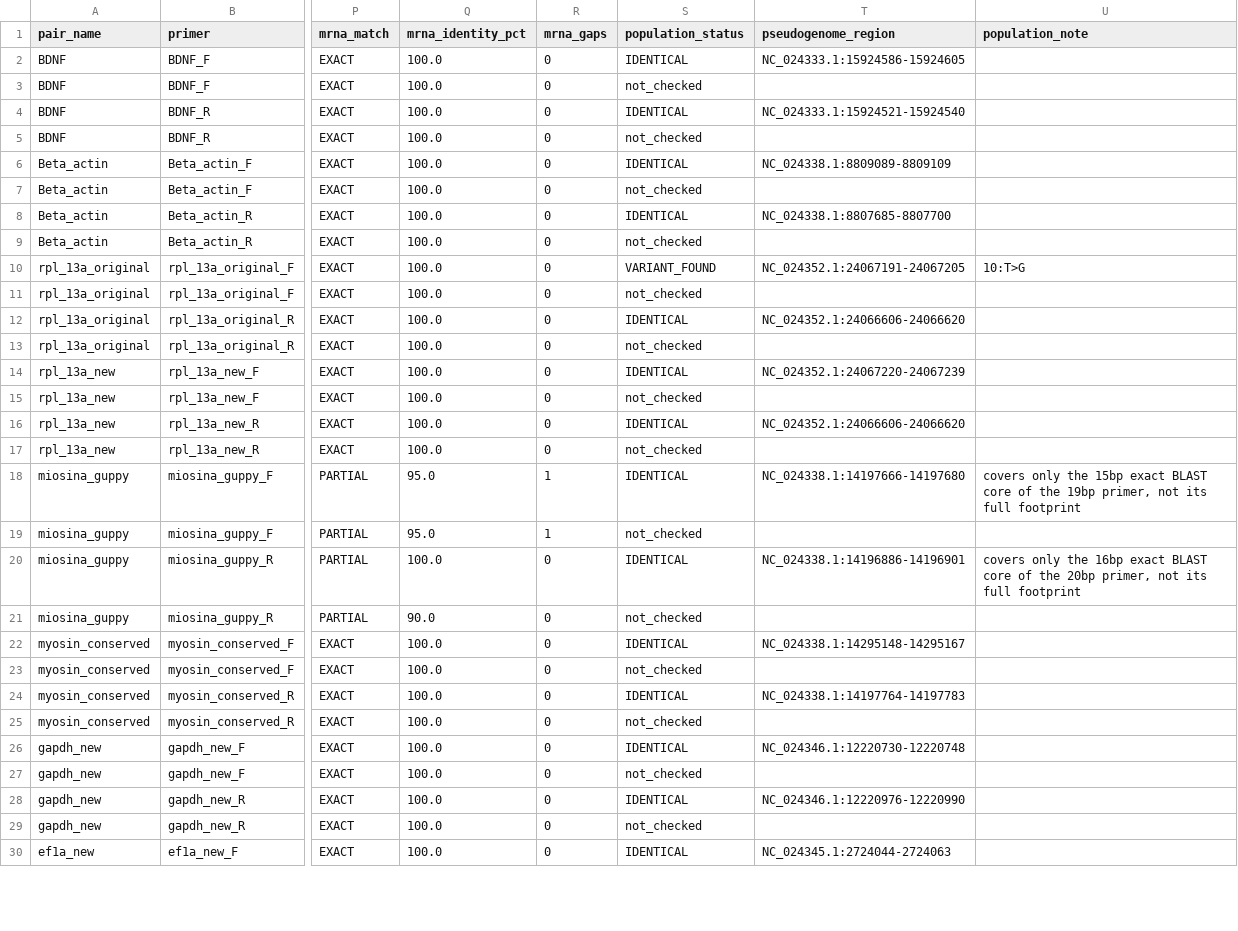
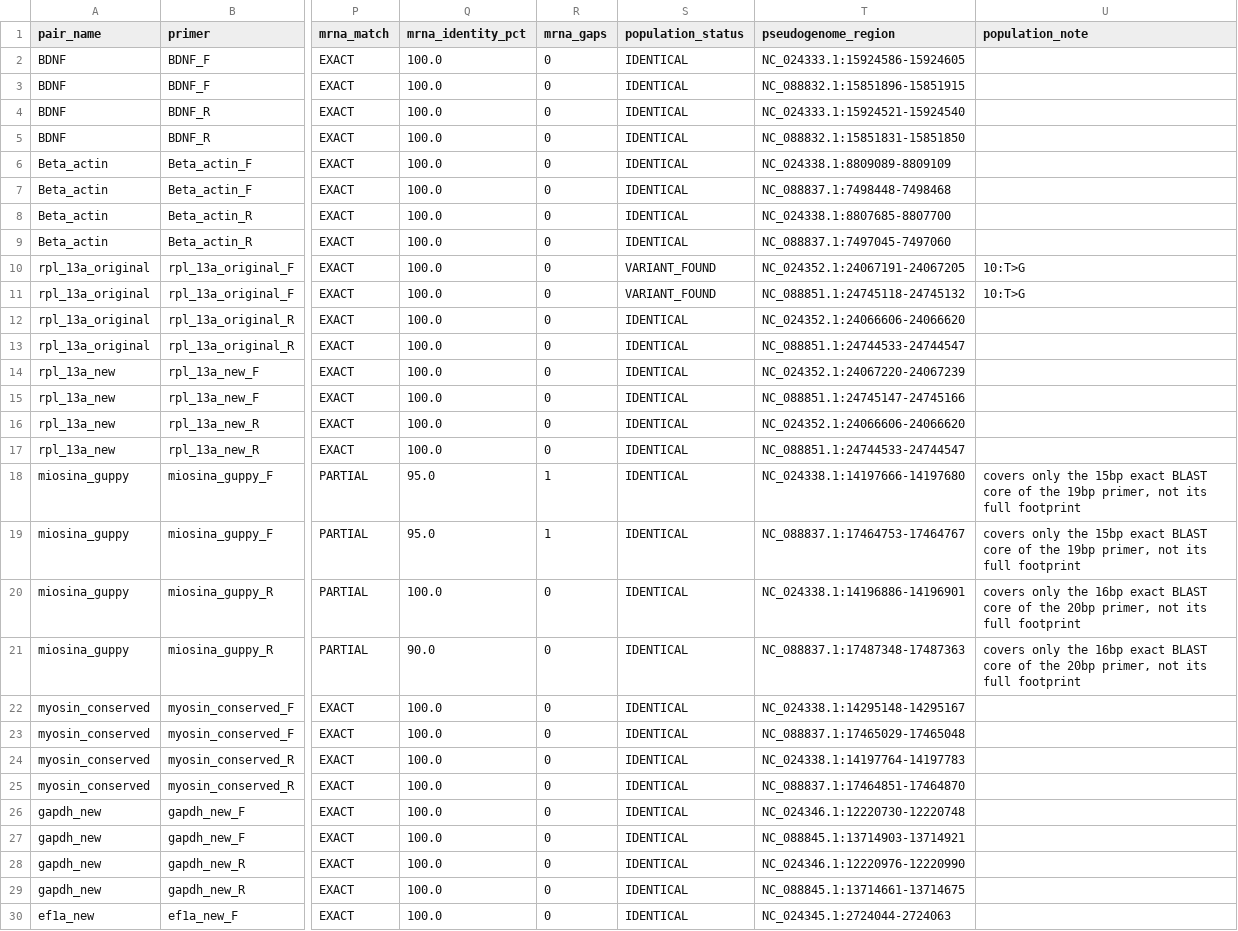
Before and after one commit to diegomartinez33/guppy-crispr-wgs-pipeline, a CSV file: analysis/rtqpcr_verification/rtqpcr_primer_verification.csv, drawn as a sheet; only a part is shown, gaps mark what is left out; the diff covers the shown part only; the diff names each change by its address in the sheet, - before the commit and + after, or states it on an @@ line.

```diff
--- a/analysis/rtqpcr_verification/rtqpcr_primer_verification.csv
+++ b/analysis/rtqpcr_verification/rtqpcr_primer_verification.csv
-S3 (population_status): not_checked
+S3 (population_status): IDENTICAL
-T3 (pseudogenome_region): (empty)
+T3 (pseudogenome_region): NC_088832.1:15851896-15851915
-S5 (population_status): not_checked
+S5 (population_status): IDENTICAL
-T5 (pseudogenome_region): (empty)
+T5 (pseudogenome_region): NC_088832.1:15851831-15851850
-S7 (population_status): not_checked
+S7 (population_status): IDENTICAL
-T7 (pseudogenome_region): (empty)
+T7 (pseudogenome_region): NC_088837.1:7498448-7498468
-S9 (population_status): not_checked
+S9 (population_status): IDENTICAL
-T9 (pseudogenome_region): (empty)
+T9 (pseudogenome_region): NC_088837.1:7497045-7497060
-S11 (population_status): not_checked
+S11 (population_status): VARIANT_FOUND
-T11 (pseudogenome_region): (empty)
+T11 (pseudogenome_region): NC_088851.1:24745118-24745132
-U11 (population_note): (empty)
+U11 (population_note): 10:T>G
-S13 (population_status): not_checked
+S13 (population_status): IDENTICAL
-T13 (pseudogenome_region): (empty)
+T13 (pseudogenome_region): NC_088851.1:24744533-24744547
-S15 (population_status): not_checked
+S15 (population_status): IDENTICAL
-T15 (pseudogenome_region): (empty)
+T15 (pseudogenome_region): NC_088851.1:24745147-24745166
-S17 (population_status): not_checked
+S17 (population_status): IDENTICAL
-T17 (pseudogenome_region): (empty)
+T17 (pseudogenome_region): NC_088851.1:24744533-24744547
-S19 (population_status): not_checked
+S19 (population_status): IDENTICAL
-T19 (pseudogenome_region): (empty)
+T19 (pseudogenome_region): NC_088837.1:17464753-17464767
-U19 (population_note): (empty)
+U19 (population_note): covers only the 15bp exact BLAST core of the 19bp primer, not its full footprint
-S21 (population_status): not_checked
+S21 (population_status): IDENTICAL
-T21 (pseudogenome_region): (empty)
+T21 (pseudogenome_region): NC_088837.1:17487348-17487363
-U21 (population_note): (empty)
+U21 (population_note): covers only the 16bp exact BLAST core of the 20bp primer, not its full footprint
-S23 (population_status): not_checked
+S23 (population_status): IDENTICAL
-T23 (pseudogenome_region): (empty)
+T23 (pseudogenome_region): NC_088837.1:17465029-17465048
-S25 (population_status): not_checked
+S25 (population_status): IDENTICAL
-T25 (pseudogenome_region): (empty)
+T25 (pseudogenome_region): NC_088837.1:17464851-17464870
-S27 (population_status): not_checked
+S27 (population_status): IDENTICAL
-T27 (pseudogenome_region): (empty)
+T27 (pseudogenome_region): NC_088845.1:13714903-13714921
-S29 (population_status): not_checked
+S29 (population_status): IDENTICAL
-T29 (pseudogenome_region): (empty)
+T29 (pseudogenome_region): NC_088845.1:13714661-13714675
```
Also changed, not shown: 4 edited cells elsewhere in this file, 7 other files.
